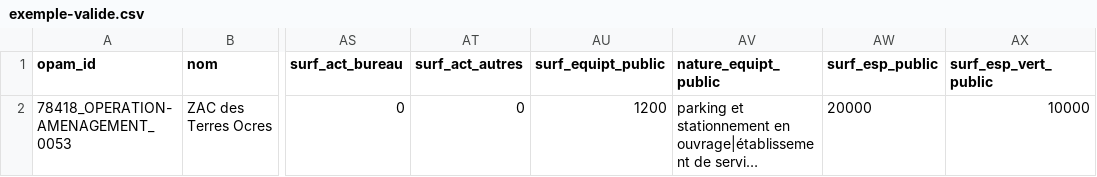
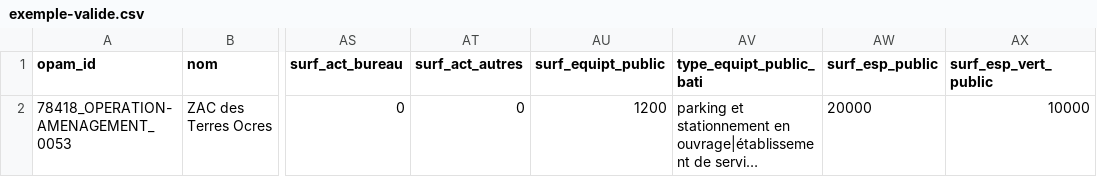
Before and after one commit to cnigfr/operations-amenagement, a CSV file: schema/operation-amenagement/exemple-valide.csv, drawn as a sheet; only a part is shown, gaps mark what is left out; long unchanged cells end in …; the diff names each change by its address in the sheet, - before the commit and + after, or states it on an @@ line.

Commit message:
maj schema opération-amenagement

```diff
--- a/schema/operation-amenagement/exemple-valide.csv
+++ b/schema/operation-amenagement/exemple-valide.csv
-AV1: nature_equipt_public
+AV1: type_equipt_public_bati
```
Also changed, not shown: 1 other file.
